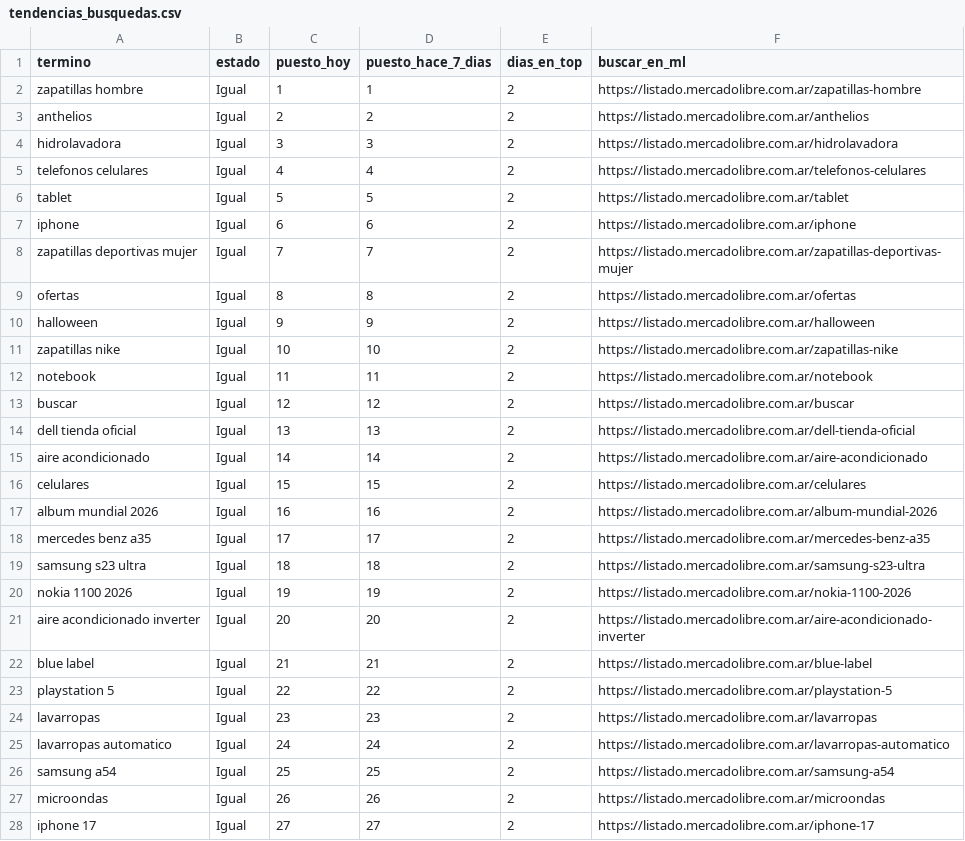
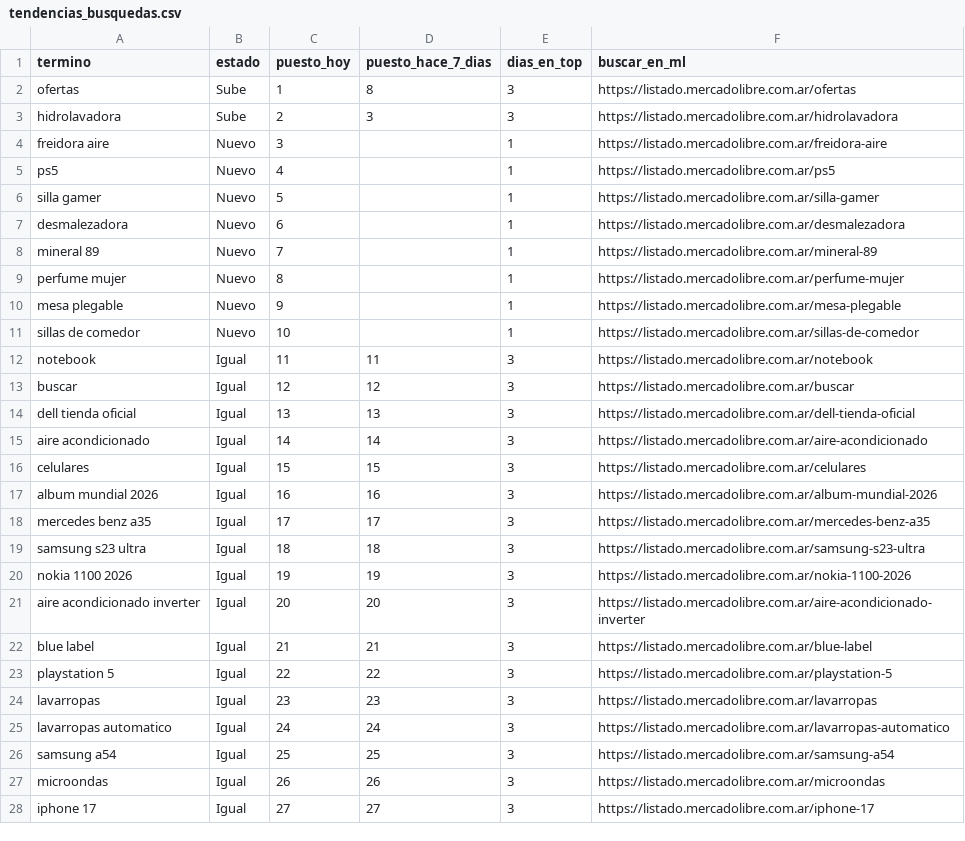
Before and after one commit to ojoalprecio-ar-nor/ojoalprecio-ar-nor.github.io, a CSV file: data/tendencias_busquedas.csv, drawn as a sheet; only a part is shown; the diff covers the shown part only.

```diff
--- a/data/tendencias_busquedas.csv
+++ b/data/tendencias_busquedas.csv
@@ -1,28 +1,28 @@
 termino;estado;puesto_hoy;puesto_hace_7_dias;dias_en_top;buscar_en_ml
-zapatillas hombre;Igual;1;1;2;https://listado.mercadolibre.com.ar/zapatillas-hombre
-anthelios;Igual;2;2;2;https://listado.mercadolibre.com.ar/anthelios
-hidrolavadora;Igual;3;3;2;https://listado.mercadolibre.com.ar/hidrolavadora
-telefonos celulares;Igual;4;4;2;https://listado.mercadolibre.com.ar/telefonos-celulares
-tablet;Igual;5;5;2;https://listado.mercadolibre.com.ar/tablet
-iphone;Igual;6;6;2;https://listado.mercadolibre.com.ar/iphone
-zapatillas deportivas mujer;Igual;7;7;2;https://listado.mercadolibre.com.ar/zapatillas-deportivas-mujer
-ofertas;Igual;8;8;2;https://listado.mercadolibre.com.ar/ofertas
-halloween;Igual;9;9;2;https://listado.mercadolibre.com.ar/halloween
-zapatillas nike;Igual;10;10;2;https://listado.mercadolibre.com.ar/zapatillas-nike
-notebook;Igual;11;11;2;https://listado.mercadolibre.com.ar/notebook
-buscar;Igual;12;12;2;https://listado.mercadolibre.com.ar/buscar
-dell tienda oficial;Igual;13;13;2;https://listado.mercadolibre.com.ar/dell-tienda-oficial
-aire acondicionado;Igual;14;14;2;https://listado.mercadolibre.com.ar/aire-acondicionado
-celulares;Igual;15;15;2;https://listado.mercadolibre.com.ar/celulares
-album mundial 2026;Igual;16;16;2;https://listado.mercadolibre.com.ar/album-mundial-2026
-mercedes benz a35;Igual;17;17;2;https://listado.mercadolibre.com.ar/mercedes-benz-a35
-samsung s23 ultra;Igual;18;18;2;https://listado.mercadolibre.com.ar/samsung-s23-ultra
-nokia 1100 2026;Igual;19;19;2;https://listado.mercadolibre.com.ar/nokia-1100-2026
-aire acondicionado inverter;Igual;20;20;2;https://listado.mercadolibre.com.ar/aire-acondicionado-inverter
-blue label;Igual;21;21;2;https://listado.mercadolibre.com.ar/blue-label
-playstation 5;Igual;22;22;2;https://listado.mercadolibre.com.ar/playstation-5
-lavarropas;Igual;23;23;2;https://listado.mercadolibre.com.ar/lavarropas
-lavarropas automatico;Igual;24;24;2;https://listado.mercadolibre.com.ar/lavarropas-automatico
-samsung a54;Igual;25;25;2;https://listado.mercadolibre.com.ar/samsung-a54
-microondas;Igual;26;26;2;https://listado.mercadolibre.com.ar/microondas
-iphone 17;Igual;27;27;2;https://listado.mercadolibre.com.ar/iphone-17
+ofertas;Sube;1;8;3;https://listado.mercadolibre.com.ar/ofertas
+hidrolavadora;Sube;2;3;3;https://listado.mercadolibre.com.ar/hidrolavadora
+freidora aire;Nuevo;3;;1;https://listado.mercadolibre.com.ar/freidora-aire
+ps5;Nuevo;4;;1;https://listado.mercadolibre.com.ar/ps5
+silla gamer;Nuevo;5;;1;https://listado.mercadolibre.com.ar/silla-gamer
+desmalezadora;Nuevo;6;;1;https://listado.mercadolibre.com.ar/desmalezadora
+mineral 89;Nuevo;7;;1;https://listado.mercadolibre.com.ar/mineral-89
+perfume mujer;Nuevo;8;;1;https://listado.mercadolibre.com.ar/perfume-mujer
+mesa plegable;Nuevo;9;;1;https://listado.mercadolibre.com.ar/mesa-plegable
+sillas de comedor;Nuevo;10;;1;https://listado.mercadolibre.com.ar/sillas-de-comedor
+notebook;Igual;11;11;3;https://listado.mercadolibre.com.ar/notebook
+buscar;Igual;12;12;3;https://listado.mercadolibre.com.ar/buscar
+dell tienda oficial;Igual;13;13;3;https://listado.mercadolibre.com.ar/dell-tienda-oficial
+aire acondicionado;Igual;14;14;3;https://listado.mercadolibre.com.ar/aire-acondicionado
+celulares;Igual;15;15;3;https://listado.mercadolibre.com.ar/celulares
+album mundial 2026;Igual;16;16;3;https://listado.mercadolibre.com.ar/album-mundial-2026
+mercedes benz a35;Igual;17;17;3;https://listado.mercadolibre.com.ar/mercedes-benz-a35
+samsung s23 ultra;Igual;18;18;3;https://listado.mercadolibre.com.ar/samsung-s23-ultra
+nokia 1100 2026;Igual;19;19;3;https://listado.mercadolibre.com.ar/nokia-1100-2026
+aire acondicionado inverter;Igual;20;20;3;https://listado.mercadolibre.com.ar/aire-acondicionado-inverter
+blue label;Igual;21;21;3;https://listado.mercadolibre.com.ar/blue-label
+playstation 5;Igual;22;22;3;https://listado.mercadolibre.com.ar/playstation-5
+lavarropas;Igual;23;23;3;https://listado.mercadolibre.com.ar/lavarropas
+lavarropas automatico;Igual;24;24;3;https://listado.mercadolibre.com.ar/lavarropas-automatico
+samsung a54;Igual;25;25;3;https://listado.mercadolibre.com.ar/samsung-a54
+microondas;Igual;26;26;3;https://listado.mercadolibre.com.ar/microondas
+iphone 17;Igual;27;27;3;https://listado.mercadolibre.com.ar/iphone-17
```
Also changed, not shown: 23 edited cells elsewhere in this file, data/busquedas_historial.csv, 32 other files.
